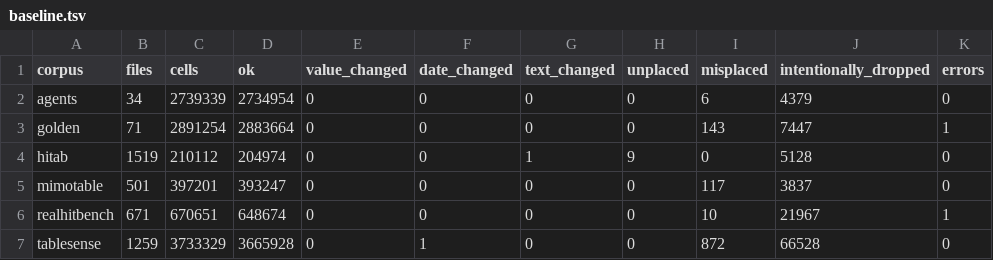
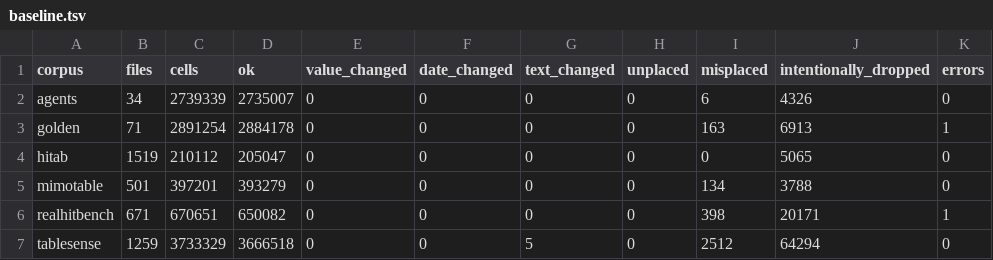
Before and after one commit to 05vukasin/hedgehog, a TSV file: eval/fidelity/baseline.tsv, drawn as a sheet.

```diff
--- a/eval/fidelity/baseline.tsv
+++ b/eval/fidelity/baseline.tsv
@@ -1,7 +1,7 @@
 corpus	files	cells	ok	value_changed	date_changed	text_changed	unplaced	misplaced	intentionally_dropped	errors
-agents	34	2739339	2734954	0	0	0	0	6	4379	0
-golden	71	2891254	2883664	0	0	0	0	143	7447	1
-hitab	1519	210112	204974	0	0	1	9	0	5128	0
-mimotable	501	397201	393247	0	0	0	0	117	3837	0
-realhitbench	671	670651	648674	0	0	0	0	10	21967	1
-tablesense	1259	3733329	3665928	0	1	0	0	872	66528	0
+agents	34	2739339	2735007	0	0	0	0	6	4326	0
+golden	71	2891254	2884178	0	0	0	0	163	6913	1
+hitab	1519	210112	205047	0	0	0	0	0	5065	0
+mimotable	501	397201	393279	0	0	0	0	134	3788	0
+realhitbench	671	670651	650082	0	0	0	0	398	20171	1
+tablesense	1259	3733329	3666518	0	0	5	0	2512	64294	0
```
Also changed, not shown: eval/fidelity/quick.tsv, eval/quick/golden.tsv, 2 other files.
